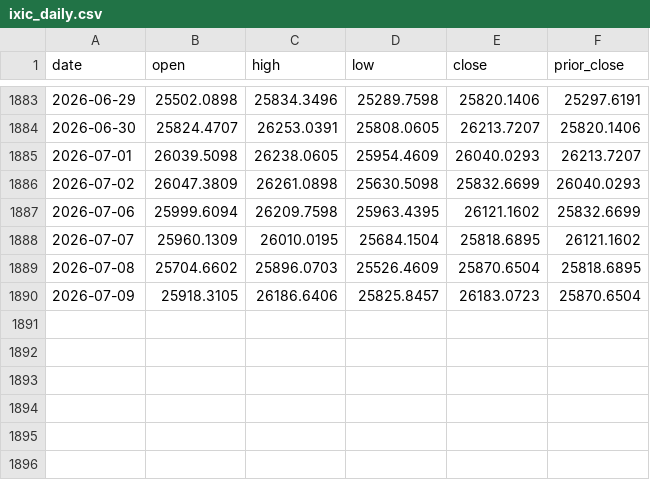
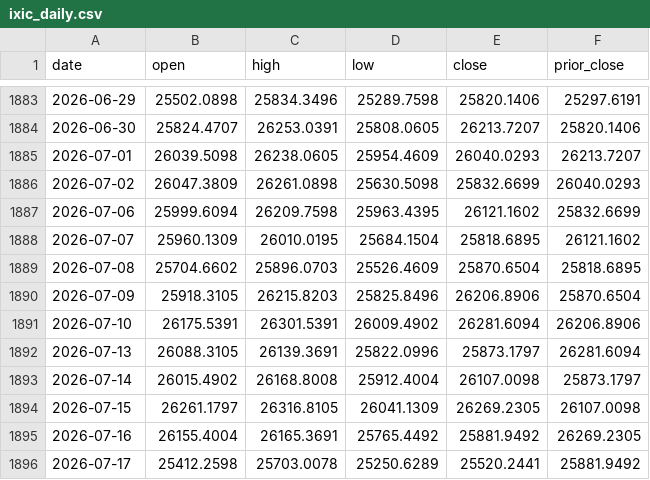
Before and after one commit to magis-capital-partners/spx-0dte, a CSV file: data/calendar/ixic_daily.csv, drawn as a sheet; only a part is shown, gaps mark what is left out.

```diff
--- a/data/calendar/ixic_daily.csv
+++ b/data/calendar/ixic_daily.csv
@@ -1889,2 +1889,8 @@ date,open,high,low,close,prior_close
 2026-07-08,25704.6602,25896.0703,25526.4609,25870.6504,25818.6895
-2026-07-09,25918.3105,26186.6406,25825.8457,26183.0723,25870.6504
+2026-07-09,25918.3105,26215.8203,25825.8496,26206.8906,25870.6504
+2026-07-10,26175.5391,26301.5391,26009.4902,26281.6094,26206.8906
+2026-07-13,26088.3105,26139.3691,25822.0996,25873.1797,26281.6094
+2026-07-14,26015.4902,26168.8008,25912.4004,26107.0098,25873.1797
+2026-07-15,26261.1797,26316.8105,26041.1309,26269.2305,26107.0098
+2026-07-16,26155.4004,26165.3691,25765.4492,25881.9492,26269.2305
+2026-07-17,25412.2598,25703.0078,25250.6289,25520.2441,25881.9492
```
Also changed, not shown: data/calendar/rut_daily.csv, data/calendar/spx_daily.csv, 10 other files.
